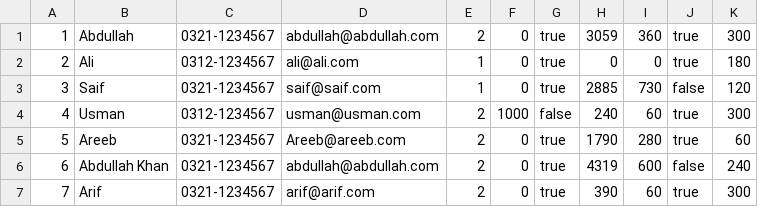
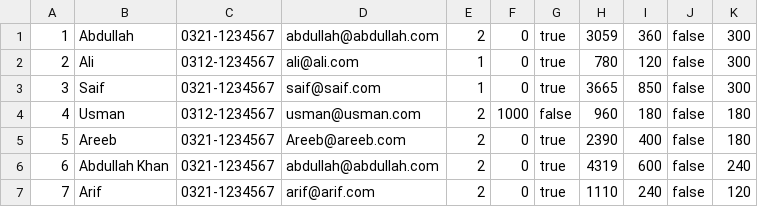
Before and after one commit to Fe4rlessCloak/GymManagementSystem, a CSV file: Data/MemberDeets.csv, drawn as a sheet.

Commit message:
Final Beta Build. Improved simulation functionality and fixed data coherency

```diff
--- a/Data/MemberDeets.csv
+++ b/Data/MemberDeets.csv
@@ -1,7 +1,7 @@
-1,Abdullah,0321-1234567,abdullah@abdullah.com,2,0,true,3059,360,true,300
-2,Ali,0312-1234567,ali@ali.com,1,0,true,0,0,true,180
-3,Saif,0321-1234567,saif@saif.com,1,0,true,2885,730,false,120
-4,Usman,0312-1234567,usman@usman.com,2,1000,false,240,60,true,300
-5,Areeb,0321-1234567,Areeb@areeb.com,2,0,true,1790,280,true,60
+1,Abdullah,0321-1234567,abdullah@abdullah.com,2,0,true,3059,360,false,300
+2,Ali,0312-1234567,ali@ali.com,1,0,true,780,120,false,300
+3,Saif,0321-1234567,saif@saif.com,1,0,true,3665,850,false,300
+4,Usman,0312-1234567,usman@usman.com,2,1000,false,960,180,false,180
+5,Areeb,0321-1234567,Areeb@areeb.com,2,0,true,2390,400,false,180
 6,Abdullah Khan,0321-1234567,abdullah@abdullah.com,2,0,true,4319,600,false,240
-7,Arif,0321-1234567,arif@arif.com,2,0,true,390,60,true,300
+7,Arif,0321-1234567,arif@arif.com,2,0,true,1110,240,false,120
```
Also changed, not shown: 4 other files.
